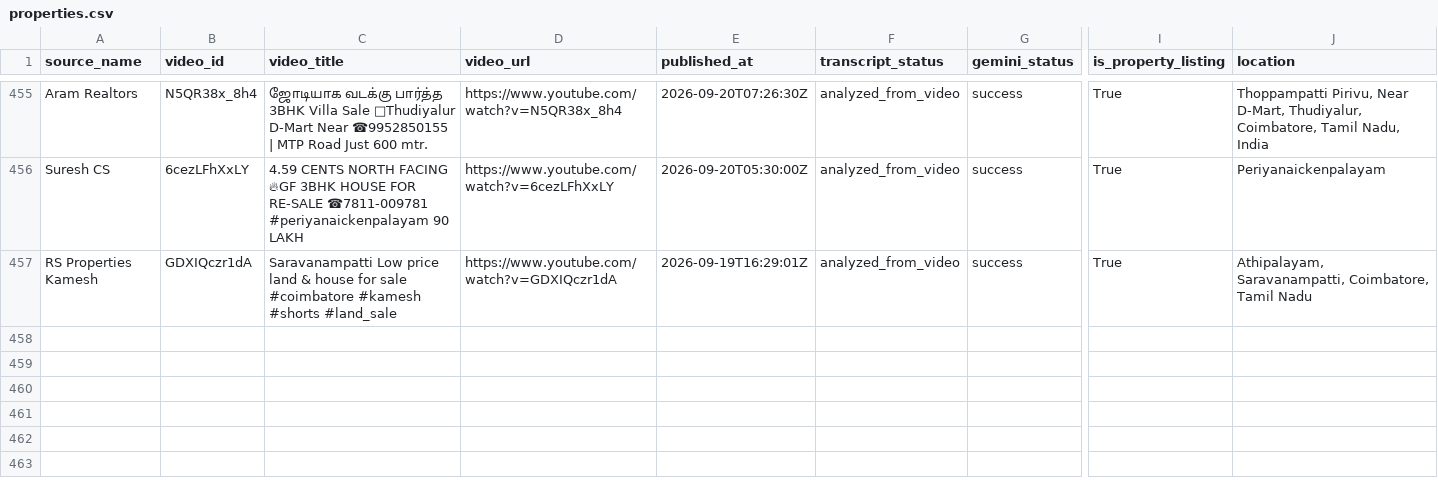
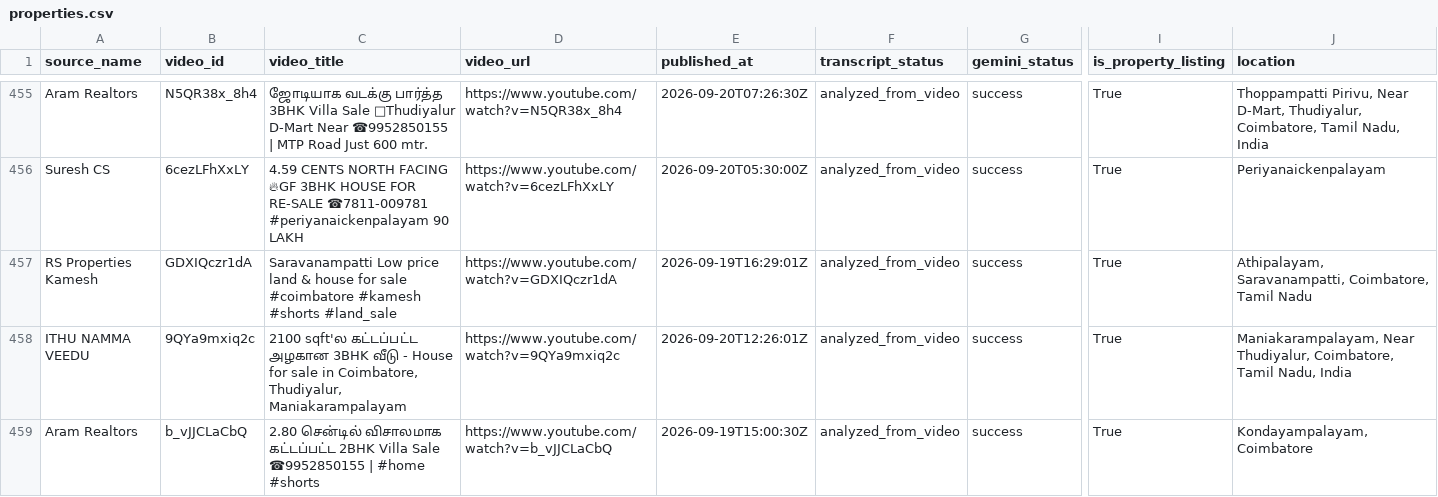
Before and after one commit to britsingh20-source/coimbatore-property-monitor, a CSV file: data/properties.csv, drawn as a sheet; only a part is shown, gaps mark what is left out; rows hold the shown columns only; the diff names each change by its address in the sheet, - before the commit and + after, or states it on an @@ line.

```diff
--- a/data/properties.csv
+++ b/data/properties.csv
+row 458: ITHU NAMMA VEEDU | 9QYa9mxiq2c | 2100 sqft'ல கட்டப்பட்ட அழகான 3BHK வீடு - House for sale in Coimbatore, Thudiyalur, Maniakarampalayam | https://www.youtube.com/watch?v=9QYa9mxiq2c | 2026-09-20T12:26:01Z | analyzed_from_video | success | True | Maniakarampalayam, Near Thudiyalur, Coimbatore, Tamil Nadu, India
+row 459: Aram Realtors | b_vJJCLaCbQ | 2.80 சென்டில் விசாலமாக கட்டப்பட்ட 2BHK Villa Sale ☎9952850155 | #home #shorts | https://www.youtube.com/watch?v=b_vJJCLaCbQ | 2026-09-19T15:00:30Z | analyzed_from_video | success | True | Kondayampalayam, Coimbatore
```
Also changed, not shown: 3 other files.
